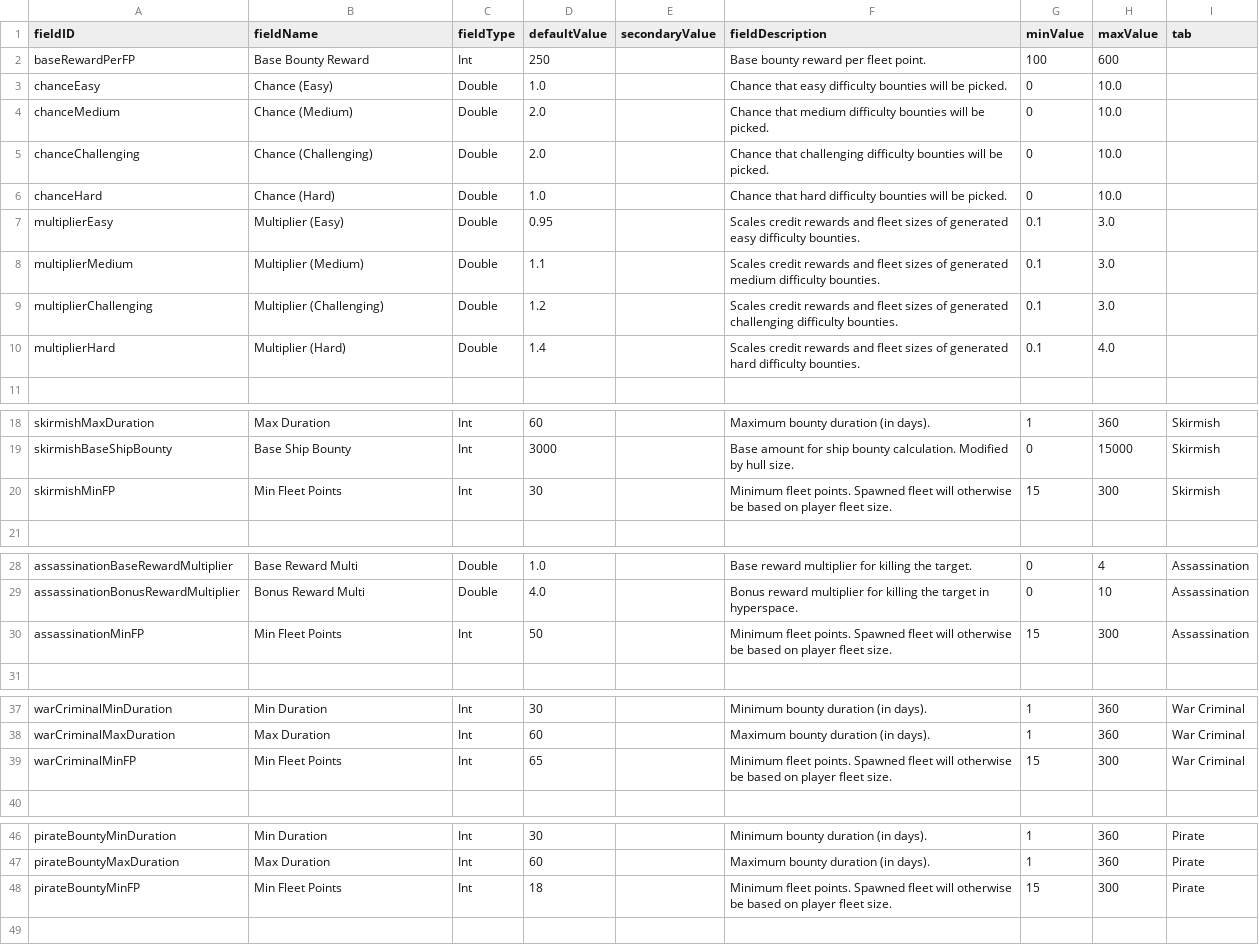
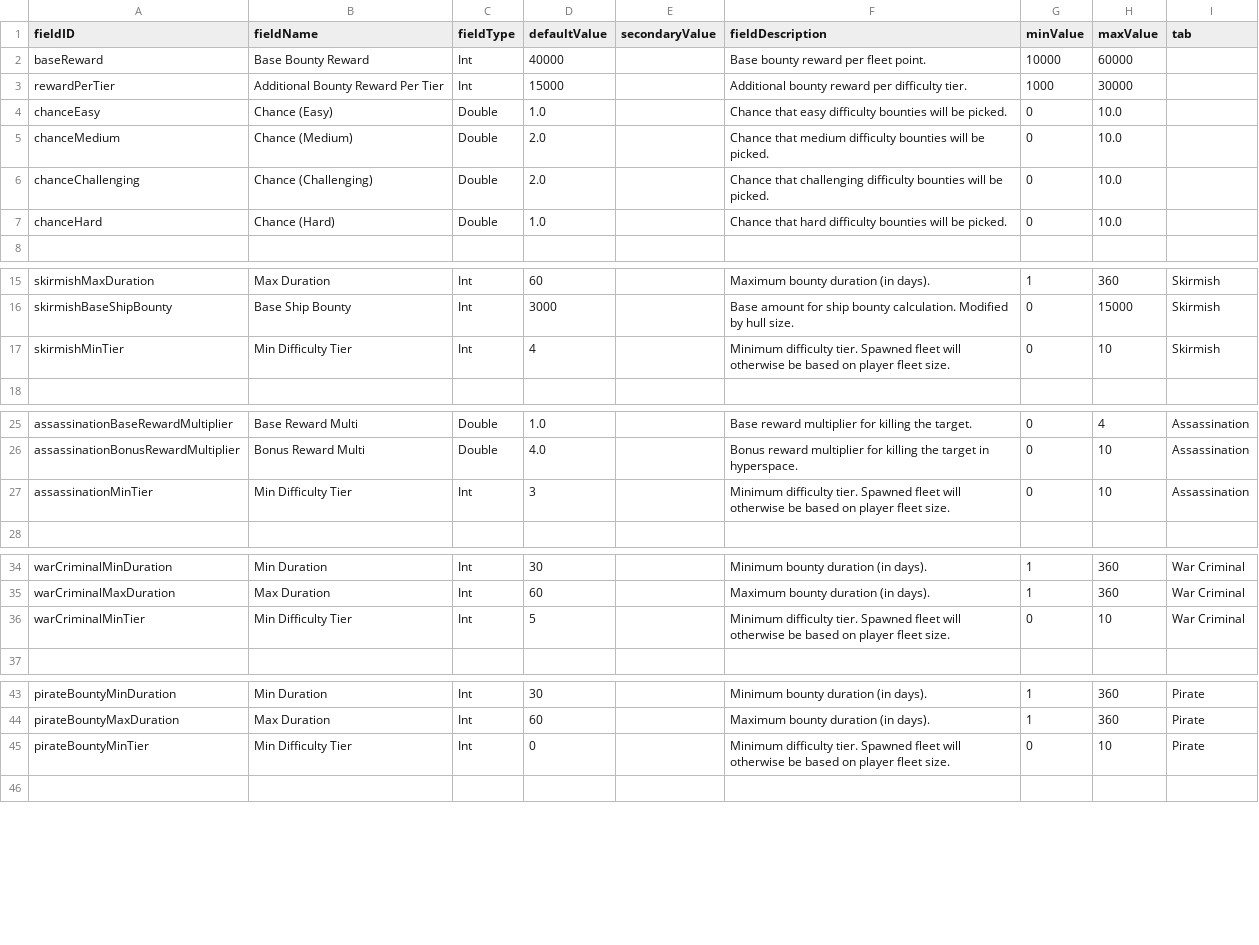
Before and after one commit to frakern/BountiesExpanded, a CSV file: data/config/LunaSettings.csv, drawn as a sheet; only a part is shown, gaps mark what is left out; the diff covers the shown part only.

Commit message:
Change bounty fleet size and reward scaling.

```diff
--- a/data/config/LunaSettings.csv
+++ b/data/config/LunaSettings.csv
@@ -1,3 +1,4 @@
 fieldID,fieldName,fieldType,defaultValue,secondaryValue,fieldDescription,minValue,maxValue,tab
-baseRewardPerFP,Base Bounty Reward,Int,250,,Base bounty reward per fleet point.,100,600,
+baseReward,Base Bounty Reward,Int,40000,,Base bounty reward per fleet point.,10000,60000,
+rewardPerTier,Additional Bounty Reward Per Tier,Int,15000,,Additional bounty reward per difficulty tier.,1000,30000,
 chanceEasy,Chance (Easy),Double,1.0,,Chance that easy difficulty bounties will be picked.,0,10.0,
@@ -6,6 +7,2 @@ chanceChallenging,Chance (Challenging),Double,2.0,,Chance that challenging diffi
 chanceHard,Chance (Hard),Double,1.0,,Chance that hard difficulty bounties will be picked.,0,10.0,
-multiplierEasy,Multiplier (Easy),Double,0.95,,Scales credit rewards and fleet sizes of generated easy difficulty bounties.,0.1,3.0,
-multiplierMedium,Multiplier (Medium),Double,1.1,,Scales credit rewards and fleet sizes of generated medium difficulty bounties.,0.1,3.0,
-multiplierChallenging,Multiplier (Challenging),Double,1.2,,Scales credit rewards and fleet sizes of generated challenging difficulty bounties.,0.1,3.0,
-multiplierHard,Multiplier (Hard),Double,1.4,,Scales credit rewards and fleet sizes of generated hard difficulty bounties.,0.1,4.0,
 
@@ -19,3 +16,3 @@ skirmishMaxDuration,Max Duration,Int,60,,Maximum bounty duration (in days).,1,36
 skirmishBaseShipBounty,Base Ship Bounty,Int,3000,,Base amount for ship bounty calculation. Modified by hull size.,0,15000,Skirmish
-skirmishMinFP,Min Fleet Points,Int,30,,Minimum fleet points. Spawned fleet will otherwise be based on player fleet size.,15,300,Skirmish
+skirmishMinTier,Min Difficulty Tier,Int,4,,Minimum difficulty tier. Spawned fleet will otherwise be based on player fleet size.,0,10,Skirmish
 
@@ -29,3 +26,3 @@ assassinationBaseRewardMultiplier,Base Reward Multi,Double,1.0,,Base reward mult
 assassinationBonusRewardMultiplier,Bonus Reward Multi,Double,4.0,,Bonus reward multiplier for killing the target in hyperspace.,0,10,Assassination
-assassinationMinFP,Min Fleet Points,Int,50,,Minimum fleet points. Spawned fleet will otherwise be based on player fleet size.,15,300,Assassination
+assassinationMinTier,Min Difficulty Tier,Int,3,,Minimum difficulty tier. Spawned fleet will otherwise be based on player fleet size.,0,10,Assassination
 
@@ -38,3 +35,3 @@ warCriminalMinDuration,Min Duration,Int,30,,Minimum bounty duration (in days).,1
 warCriminalMaxDuration,Max Duration,Int,60,,Maximum bounty duration (in days).,1,360,War Criminal
-warCriminalMinFP,Min Fleet Points,Int,65,,Minimum fleet points. Spawned fleet will otherwise be based on player fleet size.,15,300,War Criminal
+warCriminalMinTier,Min Difficulty Tier,Int,5,,Minimum difficulty tier. Spawned fleet will otherwise be based on player fleet size.,0,10,War Criminal
 
@@ -47,3 +44,3 @@ pirateBountyMinDuration,Min Duration,Int,30,,Minimum bounty duration (in days).,
 pirateBountyMaxDuration,Max Duration,Int,60,,Maximum bounty duration (in days).,1,360,Pirate
-pirateBountyMinFP,Min Fleet Points,Int,18,,Minimum fleet points. Spawned fleet will otherwise be based on player fleet size.,15,300,Pirate
+pirateBountyMinTier,Min Difficulty Tier,Int,0,,Minimum difficulty tier. Spawned fleet will otherwise be based on player fleet size.,0,10,Pirate
 
```
Also changed, not shown: 2 added rows and 2 removed rows elsewhere in this file, 14 other files.
